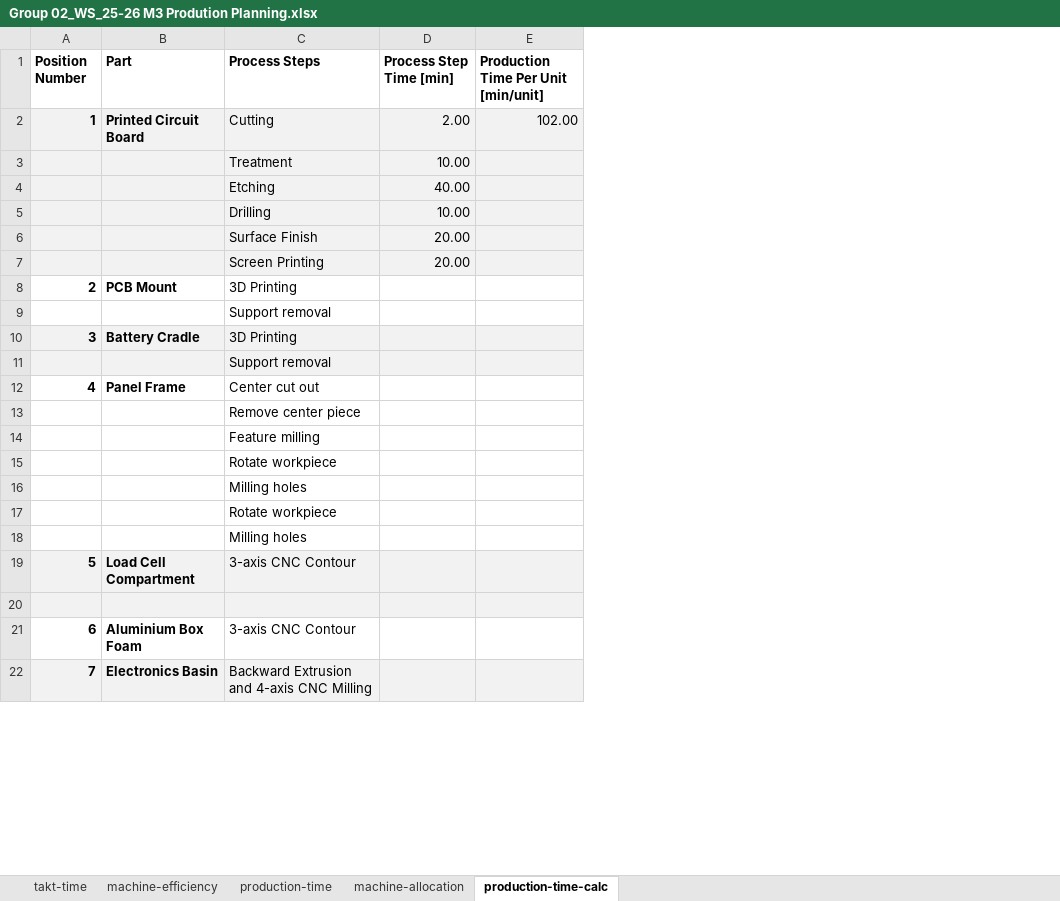
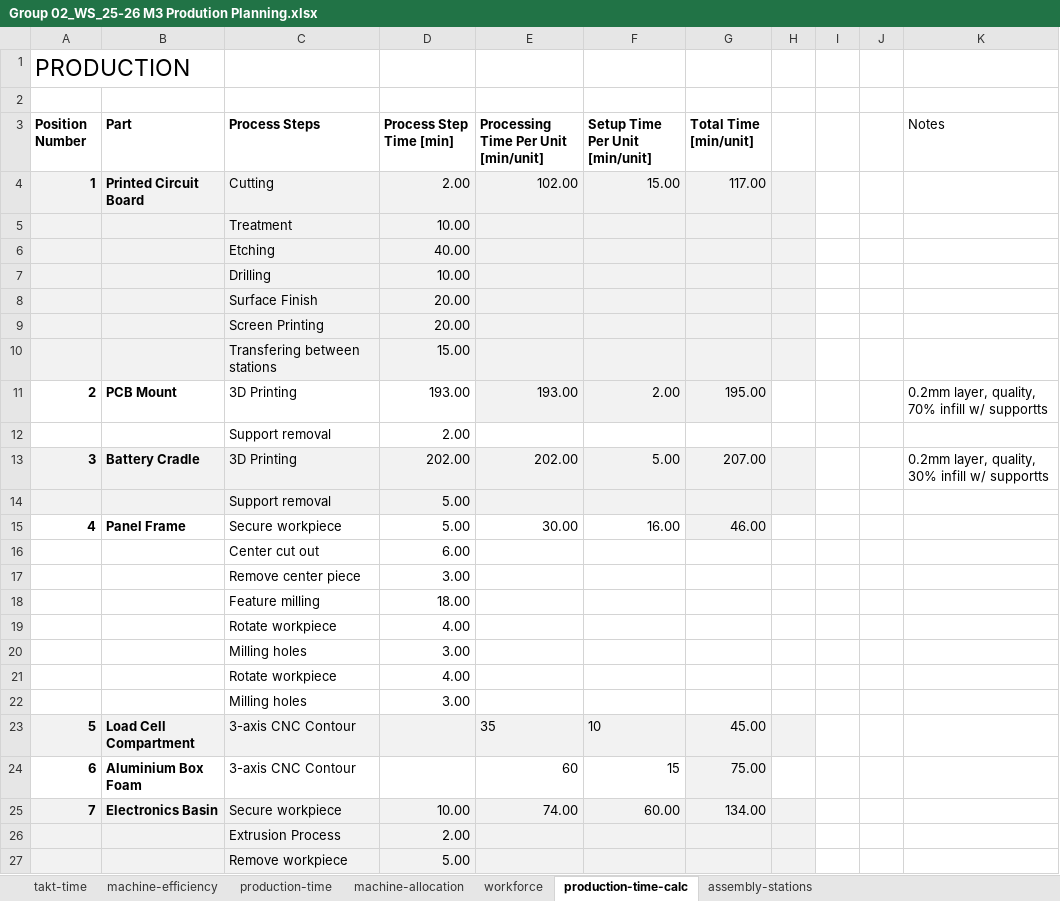
Before and after one commit to jcchincheong-bb/Verificationator_GP-WS25-26, an Excel workbook: 3.4 Production Planning/Group 02_WS_25-26 M3 Prodution Planning.xlsx, sheet production-time-calc, drawn as a sheet; only a part is shown; values as stored, in another font and other column widths than the file's, no borders; removed rows and columns are numbered as before the commit, all else as after; the diff covers the shown part only; the diff names each change by its address in the sheet, - before the commit and + after, or states it on an @@ line.

Commit message:
Production Planning Draft Done

```diff
--- a/3.4 Production Planning/Group 02_WS_25-26 M3 Prodution Planning.xlsx (sheet production-time-calc)
+++ b/3.4 Production Planning/Group 02_WS_25-26 M3 Prodution Planning.xlsx (sheet production-time-calc)
+sheet tab: workforce
+sheet tab: assembly-stations
-column E, rows 1-2: Production Time Per Unit [min/unit] | 102.00
+column E, rows 3-4: Processing Time Per Unit [min/unit] | 102.00; rows 11-15: 193.00 |  | 202.00 |  | 30.00; rows 23-25: 35 | 60 | 74.00
+column F (Setup Time Per Unit [min/unit]), row 4: 15.00; rows 11-15: 2.00 |  | 5.00 |  | 16.00; rows 23-25: 10 | 15 | 60.00
+column G (Total Time [min/unit]), row 4: 117.00; rows 11-15: 195.00 |  | 207.00 |  | 46.00; rows 23-25: 45.00 | 75.00 | 134.00
+column H, empty
+column I, empty
+column J, empty
+column K (Notes), rows 11-13: 0.2mm layer, quality, 70% infill w/ supportts |  | 0.2mm layer, quality, 30% infill w/ supportts
+row 1: PRODUCTION
+row 2: (empty)
+row 10:  |  | Transfering between stations | 15.00
-D11 (Process Step Time [min]): (empty)
+D11 (Process Step Time [min]): 193.00
-D12 (Process Step Time [min]): (empty)
+D12 (Process Step Time [min]): 2.00
-D13 (Process Step Time [min]): (empty)
+D13 (Process Step Time [min]): 202.00
-D14:D15 (Process Step Time [min]): (empty)
+D14:D15 (Process Step Time [min]): 5.00
-C15 (Process Steps): Center cut out
+C15 (Process Steps): Secure workpiece
-row 13:  |  | Remove center piece
-row 14:  |  | Feature milling
-row 15:  |  | Rotate workpiece
-row 16:  |  | Milling holes
-row 17:  |  | Rotate workpiece
-row 18:  |  | Milling holes
+row 16:  |  | Center cut out | 6.00
+row 17:  |  | Remove center piece | 3.00
+row 18:  |  | Feature milling | 18.00
+row 19:  |  | Rotate workpiece | 4.00
+row 20:  |  | Milling holes | 3.00
+row 21:  |  | Rotate workpiece | 4.00
+row 22:  |  | Milling holes | 3.00
-row 20: (empty)
-C25 (Process Steps): Backward Extrusion and 4-axis CNC Milling
+C25 (Process Steps): Secure workpiece
-D25 (Process Step Time [min]): (empty)
+D25 (Process Step Time [min]): 10.00
+row 26:  |  | Extrusion Process | 2.00
+row 27:  |  | Remove workpiece | 5.00
```
Also changed, not shown: 46 added rows and 4 edited cells elsewhere in this sheet, sheet production-time, sheet machine-allocation, formulas that keep their value, 1 other file.
